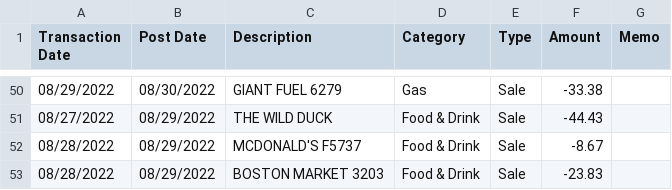
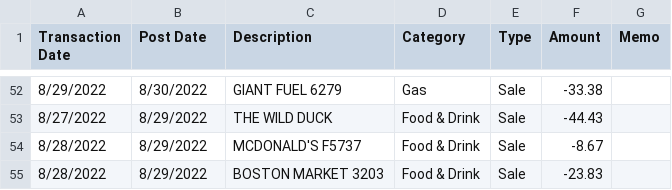
Before and after one commit to apiispanen/biohacker, a CSV file: Resources/chase_history.CSV, drawn as a sheet; only a part is shown, gaps mark what is left out; the diff covers the shown part only.

```diff
--- a/Resources/chase_history.CSV
+++ b/Resources/chase_history.CSV
@@ -50,4 +52,4 @@ Transaction Date,Post Date,Description,Category,Type,Amount,Memo
-08/29/2022,08/30/2022,GIANT FUEL 6279,Gas,Sale,-33.38,
-08/27/2022,08/29/2022,THE WILD DUCK,Food & Drink,Sale,-44.43,
-08/28/2022,08/29/2022,MCDONALD'S F5737,Food & Drink,Sale,-8.67,
-08/28/2022,08/29/2022,BOSTON MARKET 3203,Food & Drink,Sale,-23.83,
+8/29/2022,8/30/2022,GIANT FUEL 6279,Gas,Sale,-33.38,
+8/27/2022,8/29/2022,THE WILD DUCK,Food & Drink,Sale,-44.43,
+8/28/2022,8/29/2022,MCDONALD'S F5737,Food & Drink,Sale,-8.67,
+8/28/2022,8/29/2022,BOSTON MARKET 3203,Food & Drink,Sale,-23.83,
```
Also changed, not shown: 2 added rows and 110 edited cells elsewhere in this file, 5 other files.
